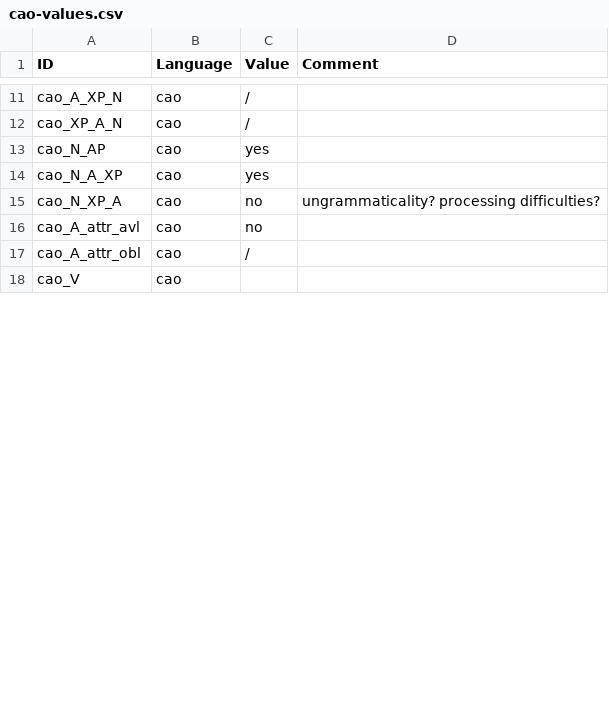
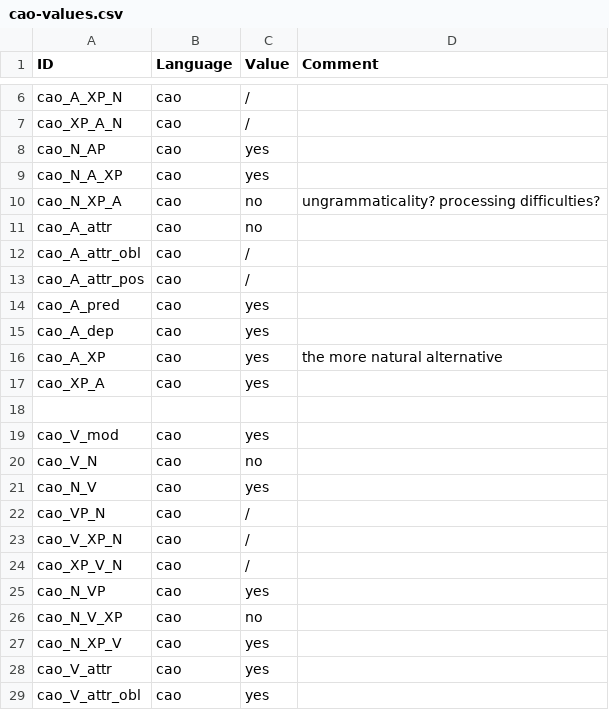
Before and after one commit to lxynk/nmdb-data, a CSV file: raw/cao-values.csv, drawn as a sheet; only a part is shown, gaps mark what is left out; the diff covers the shown part only.

Commit message:
Update cao-values.csv

```diff
--- a/raw/cao-values.csv
+++ b/raw/cao-values.csv
@@ -15,4 +10,20 @@ cao_N_A_XP,cao,yes,
 cao_N_XP_A,cao,no,ungrammaticality? processing difficulties?
-cao_A_attr_avl,cao,no,
+cao_A_attr,cao,no
 cao_A_attr_obl,cao,/,
-cao_V,cao,,
+cao_A_attr_pos,cao,/,
+cao_A_pred,cao,yes,
+cao_A_dep,cao,yes,
+cao_A_XP,cao,yes,the more natural alternative
+cao_XP_A,cao,yes,
+
+cao_V_mod,cao,yes,
+cao_V_N,cao,no,
+cao_N_V,cao,yes,
+cao_VP_N,cao,/,
+cao_V_XP_N,cao,/,
+cao_XP_V_N,cao,/,
+cao_N_VP,cao,yes,
+cao_N_V_XP,cao,no,
+cao_N_XP_V,cao,yes,
+cao_V_attr,cao,yes,
+cao_V_attr_obl,cao,yes,
```
Also changed, not shown: 12 added rows, 1 removed row and 4 edited cells elsewhere in this file.
